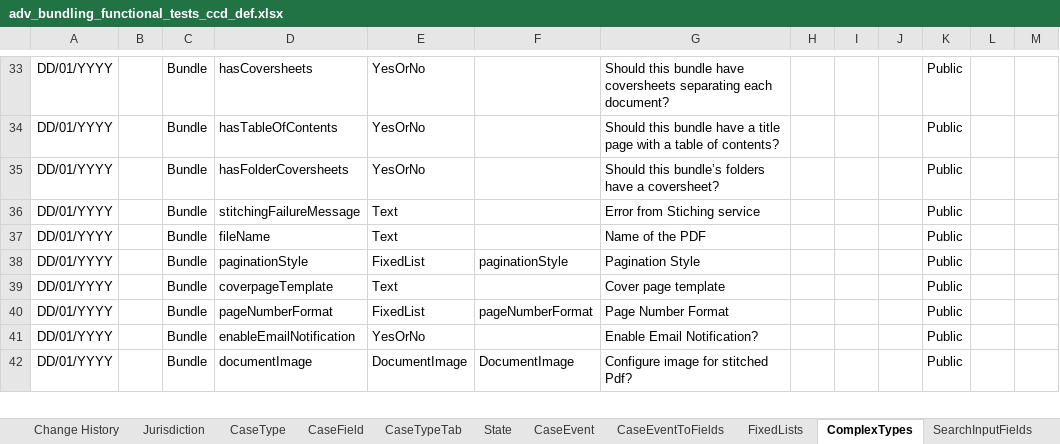
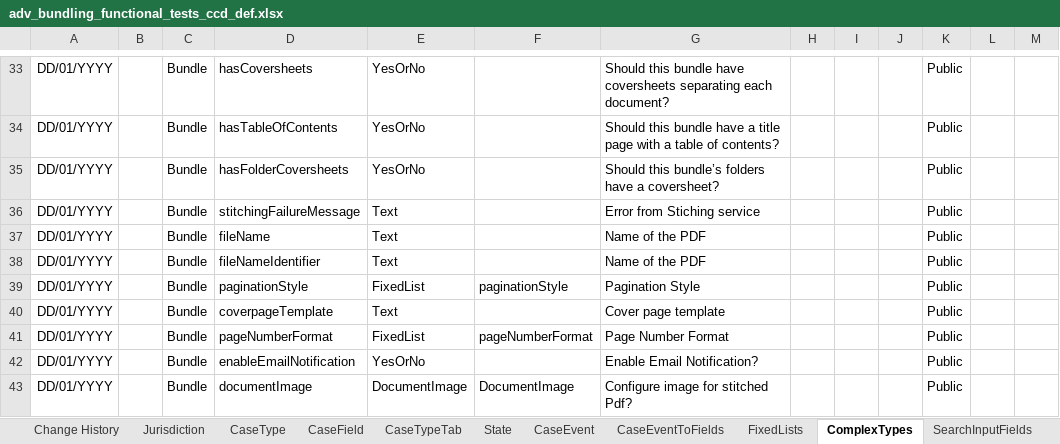
Before and after one commit to hmcts/em-ccd-orchestrator, an Excel workbook: src/aat/resources/adv_bundling_functional_tests_ccd_def.xlsx, sheet ComplexTypes, drawn as a sheet; only a part is shown, gaps mark what is left out; values as stored, in another font and other column widths than the file's, no borders; the diff names each change by its address in the sheet, - before the commit and + after, or states it on an @@ line.

Commit message:
EM-2625: Make changes to spreadsheet and remove logging

```diff
--- a/src/aat/resources/adv_bundling_functional_tests_ccd_def.xlsx (sheet ComplexTypes)
+++ b/src/aat/resources/adv_bundling_functional_tests_ccd_def.xlsx (sheet ComplexTypes)
+row 38: DD/01/YYYY |  | Bundle | fileNameIdentifier | Text |  | Name of the PDF |  |  |  | Public
```
Also changed, not shown: 1 other file.
